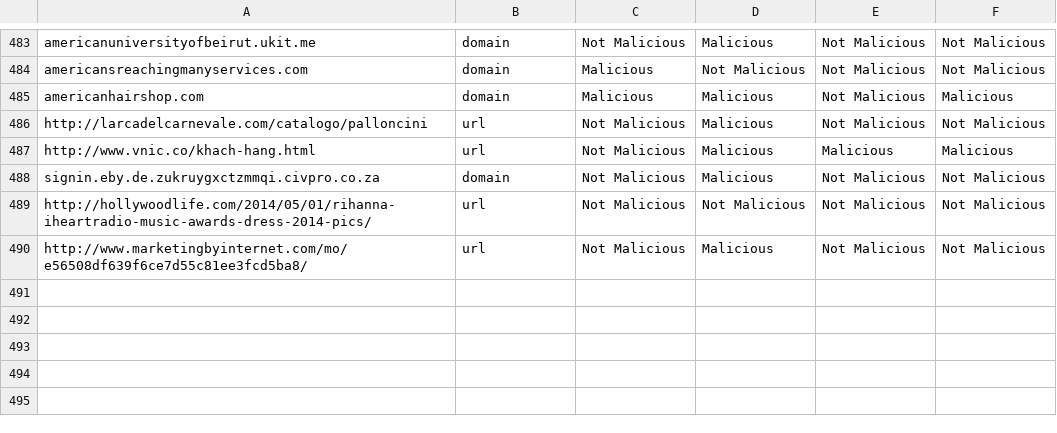
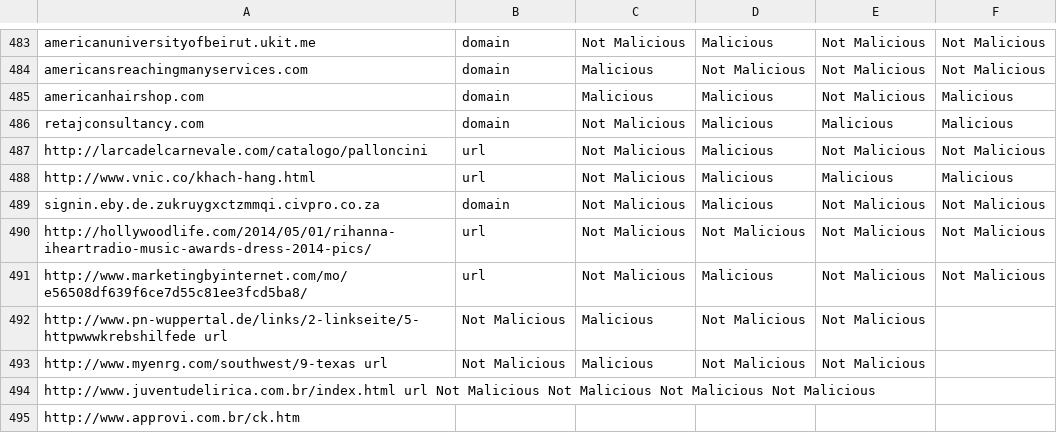
Before and after one commit to asadalibajwaa/IoCEvaluator, a CSV file: IoC_verdicts.csv, drawn as a sheet; only a part is shown, gaps mark what is left out; the diff names each change by its address in the sheet, - before the commit and + after, or states it on an @@ line.

Commit message:
IoC_verdicts.csv

```diff
--- a/IoC_verdicts.csv
+++ b/IoC_verdicts.csv
+row 486: retajconsultancy.com | domain | Not Malicious | Malicious | Malicious | Malicious
+row 492: http://www.pn-wuppertal.de/links/2-linkseite/5-httpwwwkrebshilfede url | Not Malicious | Malicious | Not Malicious | Not Malicious
+row 493: http://www.myenrg.com/southwest/9-texas url | Not Malicious | Malicious | Not Malicious | Not Malicious
+row 494: http://www.juventudelirica.com.br/index.html url Not Malicious Not Malicious Not Malicious Not Malicious
+row 495: http://www.approvi.com.br/ck.htm
```
